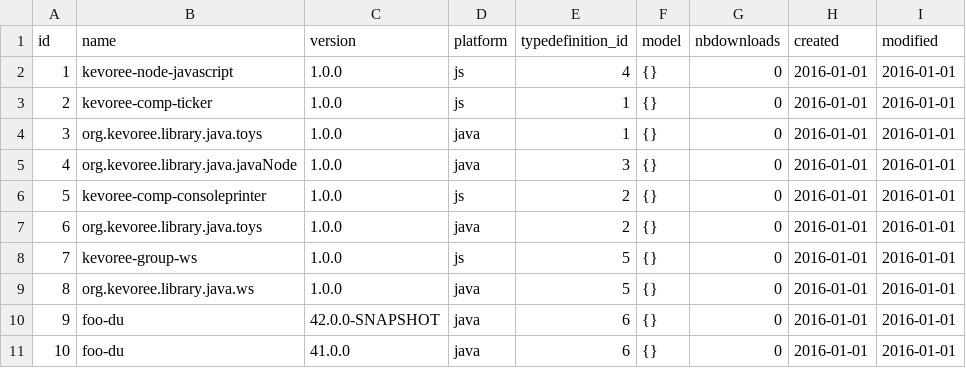
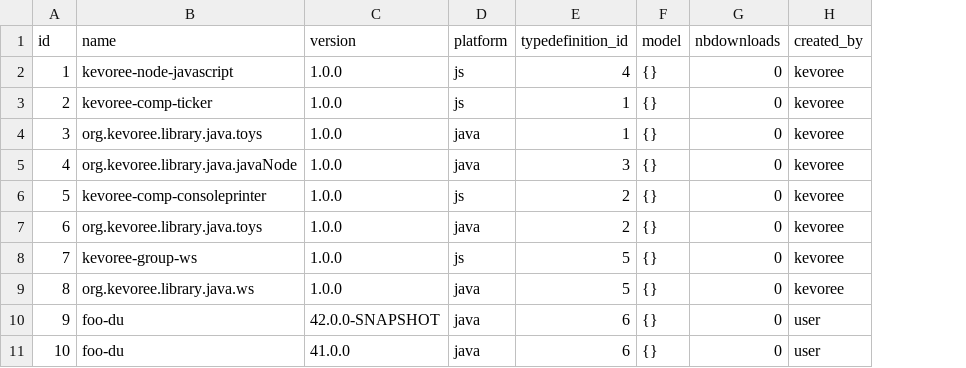
Before and after one commit to kevoree/kevoree-registry, a CSV file: src/main/resources/config/liquibase/deploy_units.csv, drawn as a sheet; removed rows and columns are numbered as before the commit, all else as after; the diff names each change by its address in the sheet, - before the commit and + after, or states it on an @@ line.

```diff
--- a/src/main/resources/config/liquibase/deploy_units.csv
+++ b/src/main/resources/config/liquibase/deploy_units.csv
-column H (created), rows 2-11: all 2016-01-01
-column I (modified), rows 2-11: all 2016-01-01
+column H (created_by), rows 2-11: kevoree | kevoree | kevoree | kevoree | kevoree | kevoree | kevoree | kevoree | user | user
```
Also changed, not shown: src/main/resources/config/liquibase/type_definitions.csv, 19 other files.
